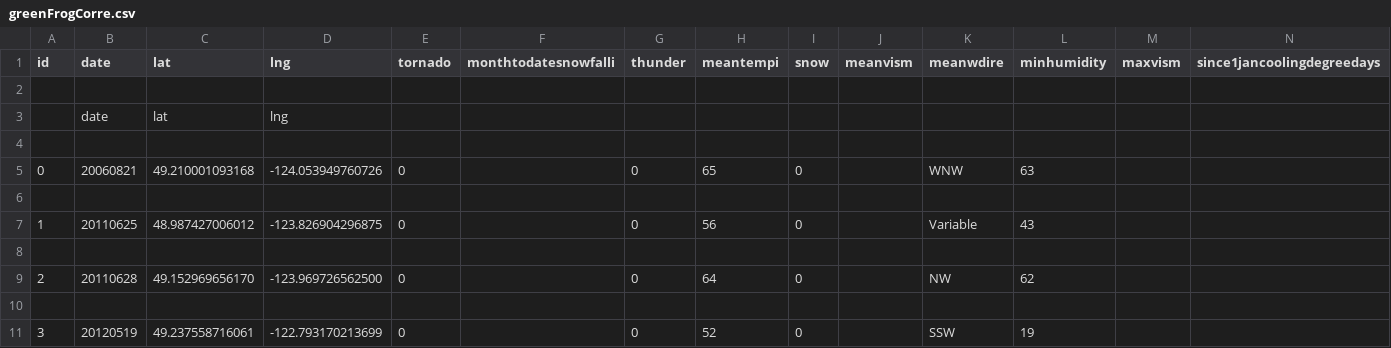
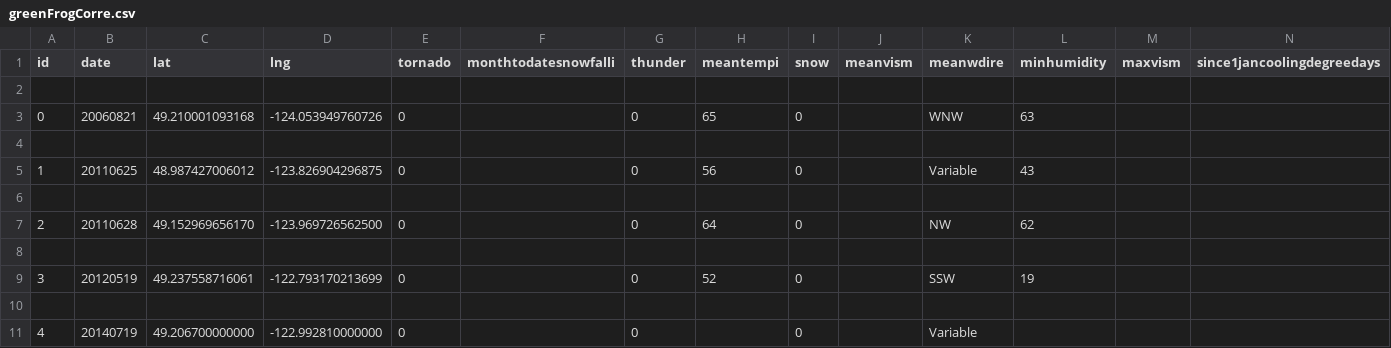
Before and after one commit to nabsonp/Autoencoder_Distribuicao_Especies, a CSV file: greenFrogCorre.csv, drawn as a sheet; only a part is shown; the shorter side is filled out with more unchanged rows; rows hold the shown columns only; the diff names each change by its address in the sheet, - before the commit and + after, or states it on an @@ line.

Commit message:
Finalizado mas com muitos pontos sem dados corre.

```diff
--- a/greenFrogCorre.csv
+++ b/greenFrogCorre.csv
-row 3:  | date | lat | lng
-row 4: (empty)
```
